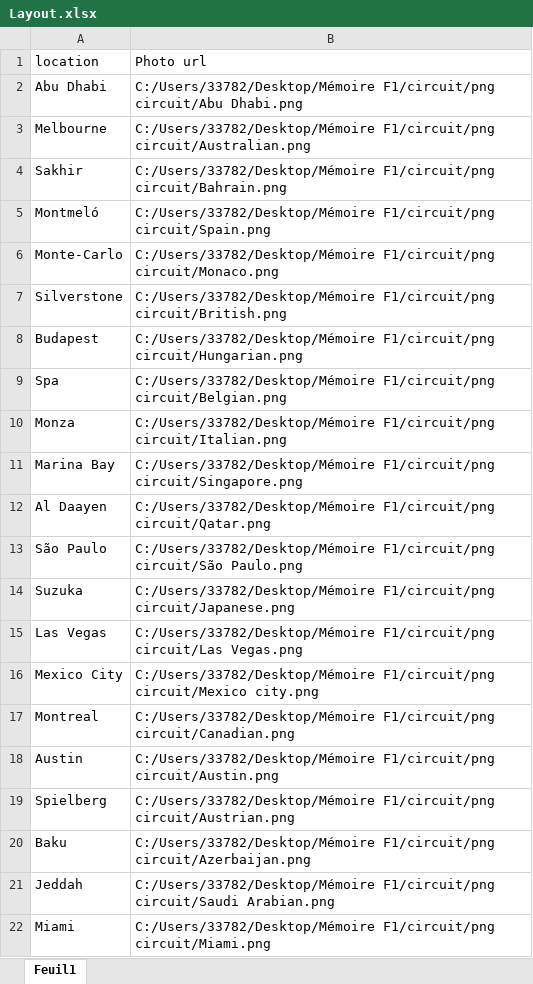
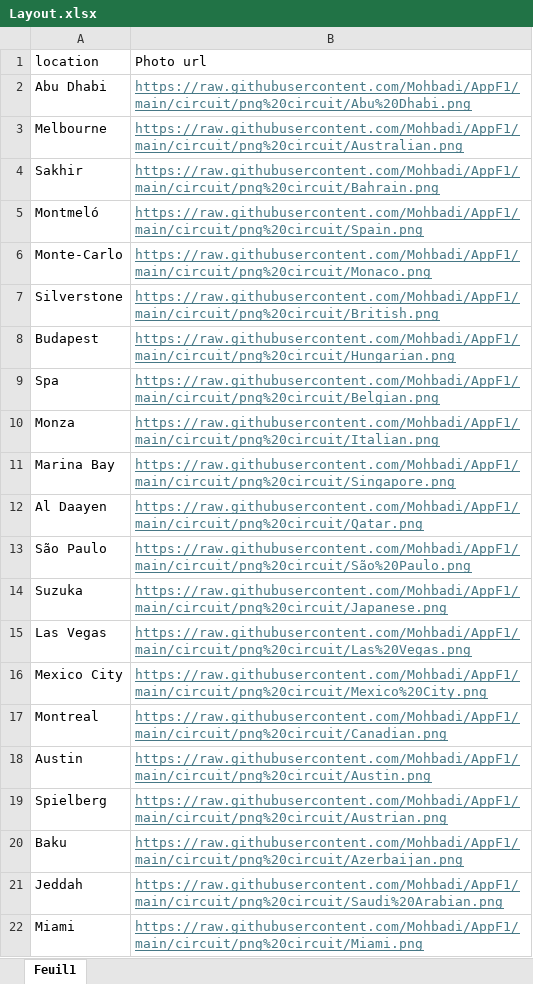
Before and after one commit to Mohbadi/AppF1, an Excel workbook: Layout.xlsx, sheet Feuil1, drawn as a sheet; values as stored, in another font and other column widths than the file's, no borders; the diff names each change by its address in the sheet, - before the commit and + after, or states it on an @@ line.

Commit message:
circuit

```diff
--- a/Layout.xlsx (sheet Feuil1)
+++ b/Layout.xlsx (sheet Feuil1)
-B2 (Photo url): C:/Users/33782/Desktop/Mémoire F1/circuit/png circuit/Abu Dhabi.png
+B2 (Photo url): https://raw.githubusercontent.com/Mohbadi/AppF1/main/circuit/png%20circuit/Abu%20Dhabi.png
@@ B2:B22 underline: off → on, text colour: black → #467886 @@
-B3 (Photo url): C:/Users/33782/Desktop/Mémoire F1/circuit/png circuit/Australian.png
+B3 (Photo url): https://raw.githubusercontent.com/Mohbadi/AppF1/main/circuit/png%20circuit/Australian.png
-B4 (Photo url): C:/Users/33782/Desktop/Mémoire F1/circuit/png circuit/Bahrain.png
+B4 (Photo url): https://raw.githubusercontent.com/Mohbadi/AppF1/main/circuit/png%20circuit/Bahrain.png
-B5 (Photo url): C:/Users/33782/Desktop/Mémoire F1/circuit/png circuit/Spain.png
+B5 (Photo url): https://raw.githubusercontent.com/Mohbadi/AppF1/main/circuit/png%20circuit/Spain.png
-B6 (Photo url): C:/Users/33782/Desktop/Mémoire F1/circuit/png circuit/Monaco.png
+B6 (Photo url): https://raw.githubusercontent.com/Mohbadi/AppF1/main/circuit/png%20circuit/Monaco.png
-B7 (Photo url): C:/Users/33782/Desktop/Mémoire F1/circuit/png circuit/British.png
+B7 (Photo url): https://raw.githubusercontent.com/Mohbadi/AppF1/main/circuit/png%20circuit/British.png
-B8 (Photo url): C:/Users/33782/Desktop/Mémoire F1/circuit/png circuit/Hungarian.png
+B8 (Photo url): https://raw.githubusercontent.com/Mohbadi/AppF1/main/circuit/png%20circuit/Hungarian.png
-B9 (Photo url): C:/Users/33782/Desktop/Mémoire F1/circuit/png circuit/Belgian.png
+B9 (Photo url): https://raw.githubusercontent.com/Mohbadi/AppF1/main/circuit/png%20circuit/Belgian.png
-B10 (Photo url): C:/Users/33782/Desktop/Mémoire F1/circuit/png circuit/Italian.png
+B10 (Photo url): https://raw.githubusercontent.com/Mohbadi/AppF1/main/circuit/png%20circuit/Italian.png
-B11 (Photo url): C:/Users/33782/Desktop/Mémoire F1/circuit/png circuit/Singapore.png
+B11 (Photo url): https://raw.githubusercontent.com/Mohbadi/AppF1/main/circuit/png%20circuit/Singapore.png
-B12 (Photo url): C:/Users/33782/Desktop/Mémoire F1/circuit/png circuit/Qatar.png
+B12 (Photo url): https://raw.githubusercontent.com/Mohbadi/AppF1/main/circuit/png%20circuit/Qatar.png
-B13 (Photo url): C:/Users/33782/Desktop/Mémoire F1/circuit/png circuit/São Paulo.png
+B13 (Photo url): https://raw.githubusercontent.com/Mohbadi/AppF1/main/circuit/png%20circuit/São%20Paulo.png
-B14 (Photo url): C:/Users/33782/Desktop/Mémoire F1/circuit/png circuit/Japanese.png
+B14 (Photo url): https://raw.githubusercontent.com/Mohbadi/AppF1/main/circuit/png%20circuit/Japanese.png
-B15 (Photo url): C:/Users/33782/Desktop/Mémoire F1/circuit/png circuit/Las Vegas.png
+B15 (Photo url): https://raw.githubusercontent.com/Mohbadi/AppF1/main/circuit/png%20circuit/Las%20Vegas.png
-B16 (Photo url): C:/Users/33782/Desktop/Mémoire F1/circuit/png circuit/Mexico city.png
+B16 (Photo url): https://raw.githubusercontent.com/Mohbadi/AppF1/main/circuit/png%20circuit/Mexico%20City.png
-B17 (Photo url): C:/Users/33782/Desktop/Mémoire F1/circuit/png circuit/Canadian.png
+B17 (Photo url): https://raw.githubusercontent.com/Mohbadi/AppF1/main/circuit/png%20circuit/Canadian.png
-B18 (Photo url): C:/Users/33782/Desktop/Mémoire F1/circuit/png circuit/Austin.png
+B18 (Photo url): https://raw.githubusercontent.com/Mohbadi/AppF1/main/circuit/png%20circuit/Austin.png
-B19 (Photo url): C:/Users/33782/Desktop/Mémoire F1/circuit/png circuit/Austrian.png
+B19 (Photo url): https://raw.githubusercontent.com/Mohbadi/AppF1/main/circuit/png%20circuit/Austrian.png
-B20 (Photo url): C:/Users/33782/Desktop/Mémoire F1/circuit/png circuit/Azerbaijan.png
+B20 (Photo url): https://raw.githubusercontent.com/Mohbadi/AppF1/main/circuit/png%20circuit/Azerbaijan.png
-B21 (Photo url): C:/Users/33782/Desktop/Mémoire F1/circuit/png circuit/Saudi Arabian.png
+B21 (Photo url): https://raw.githubusercontent.com/Mohbadi/AppF1/main/circuit/png%20circuit/Saudi%20Arabian.png
-B22 (Photo url): C:/Users/33782/Desktop/Mémoire F1/circuit/png circuit/Miami.png
+B22 (Photo url): https://raw.githubusercontent.com/Mohbadi/AppF1/main/circuit/png%20circuit/Miami.png
```
